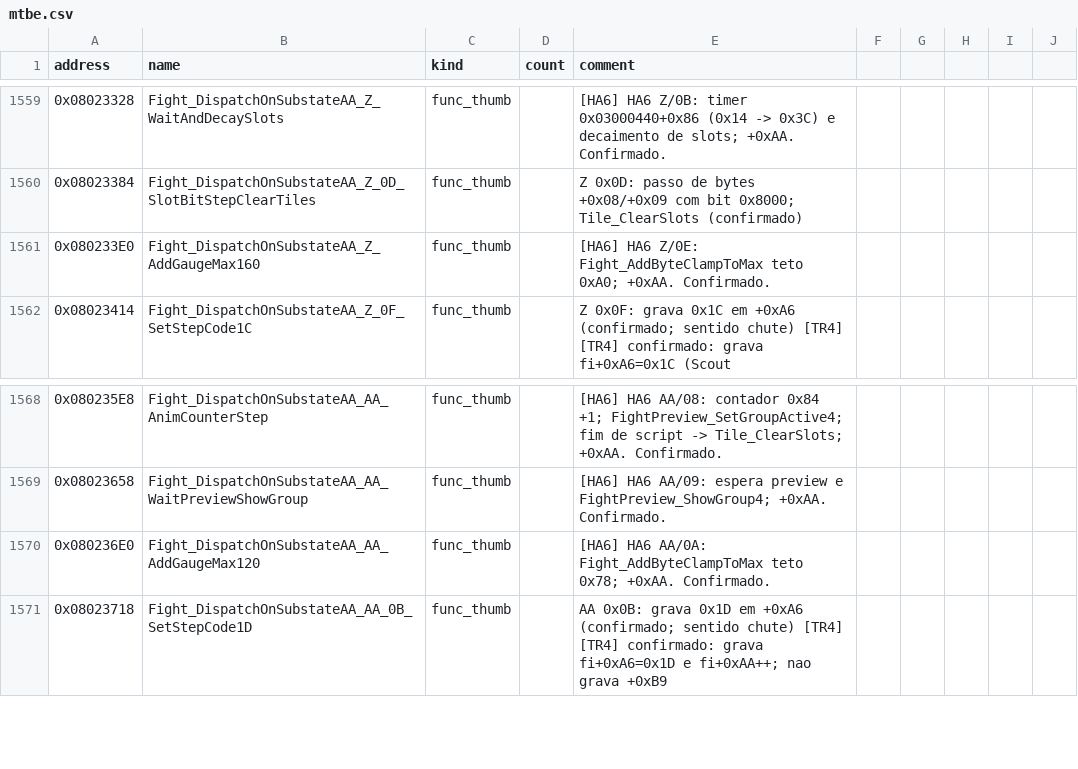
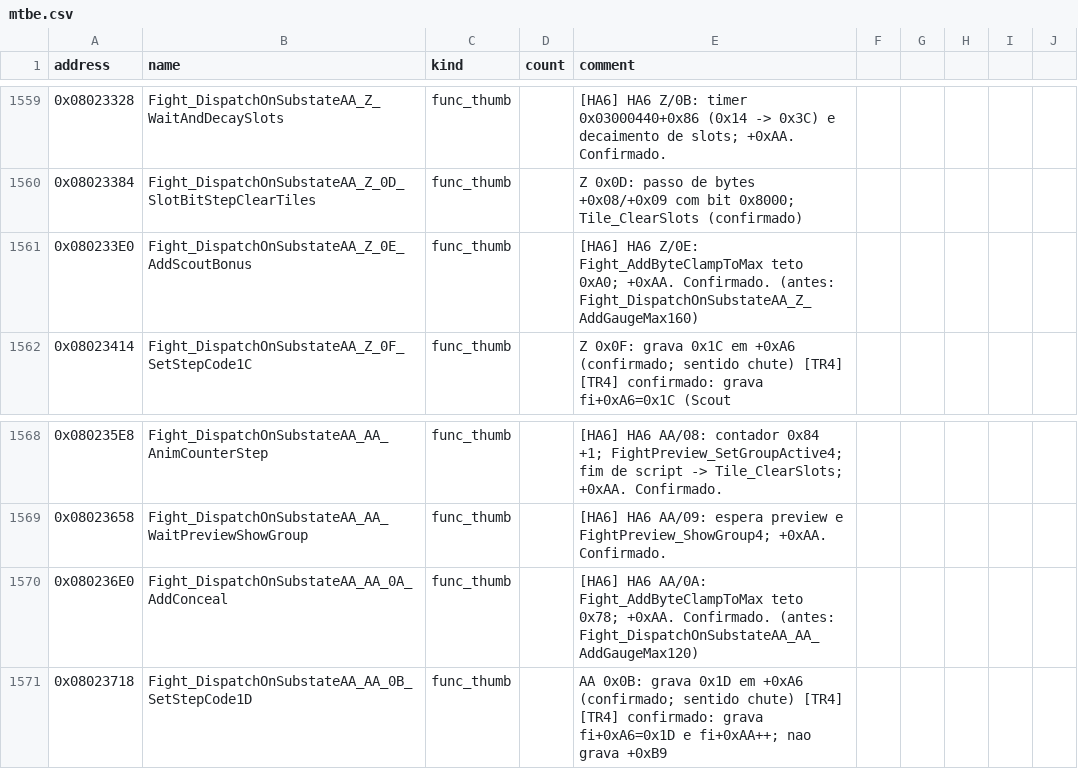
Before and after one commit to jvsdm/Medabots-Romhacking-Toolkit, a CSV file: re/symbols/mtbe.csv, drawn as a sheet; only a part is shown, gaps mark what is left out.

```diff
--- a/re/symbols/mtbe.csv
+++ b/re/symbols/mtbe.csv
@@ -1560,3 +1560,3 @@ address,name,kind,count,comment
 0x08023384,Fight_DispatchOnSubstateAA_Z_0D_SlotBitStepClearTiles,func_thumb,,Z 0x0D: passo de bytes +0x08/+0x09 com bit 0x8000; Tile_ClearSlots (confirmado)
-0x080233E0,Fight_DispatchOnSubstateAA_Z_AddGaugeMax160,func_thumb,,[HA6] HA6 Z/0E: Fight_AddByteClampToMax teto 0xA0; +0xAA. Confirmado.
+0x080233E0,Fight_DispatchOnSubstateAA_Z_0E_AddScoutBonus,func_thumb,,[HA6] HA6 Z/0E: Fight_AddByteClampToMax teto 0xA0; +0xAA. Confirmado. (antes: Fight_DispatchOnSubstateAA_Z_AddGaugeMax160)
 0x08023414,Fight_DispatchOnSubstateAA_Z_0F_SetStepCode1C,func_thumb,,Z 0x0F: grava 0x1C em +0xA6 (confirmado; sentido chute) [TR4] [TR4] confirmado: grava fi+0xA6=0x1C (Scout
@@ -1569,3 +1569,3 @@ address,name,kind,count,comment
 0x08023658,Fight_DispatchOnSubstateAA_AA_WaitPreviewShowGroup,func_thumb,,[HA6] HA6 AA/09: espera preview e FightPreview_ShowGroup4; +0xAA. Confirmado.
-0x080236E0,Fight_DispatchOnSubstateAA_AA_AddGaugeMax120,func_thumb,,[HA6] HA6 AA/0A: Fight_AddByteClampToMax teto 0x78; +0xAA. Confirmado.
+0x080236E0,Fight_DispatchOnSubstateAA_AA_0A_AddConceal,func_thumb,,[HA6] HA6 AA/0A: Fight_AddByteClampToMax teto 0x78; +0xAA. Confirmado. (antes: Fight_DispatchOnSubstateAA_AA_AddGaugeMax120)
 0x08023718,Fight_DispatchOnSubstateAA_AA_0B_SetStepCode1D,func_thumb,,AA 0x0B: grava 0x1D em +0xA6 (confirmado; sentido chute) [TR4] [TR4] confirmado: grava fi+0xA6=0x1D e fi+0xAA++; nao grava +0xB9
```
Also changed, not shown: re/ghidra/medabots_sync.tsv, 3 other files.
